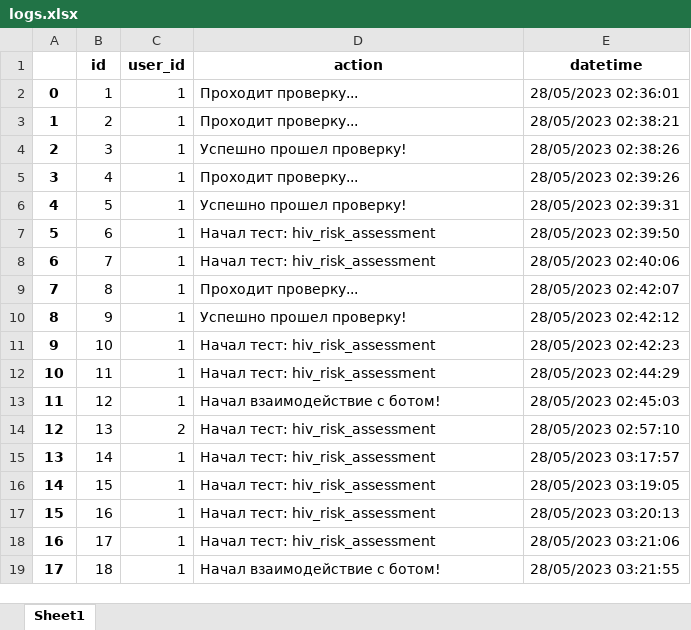
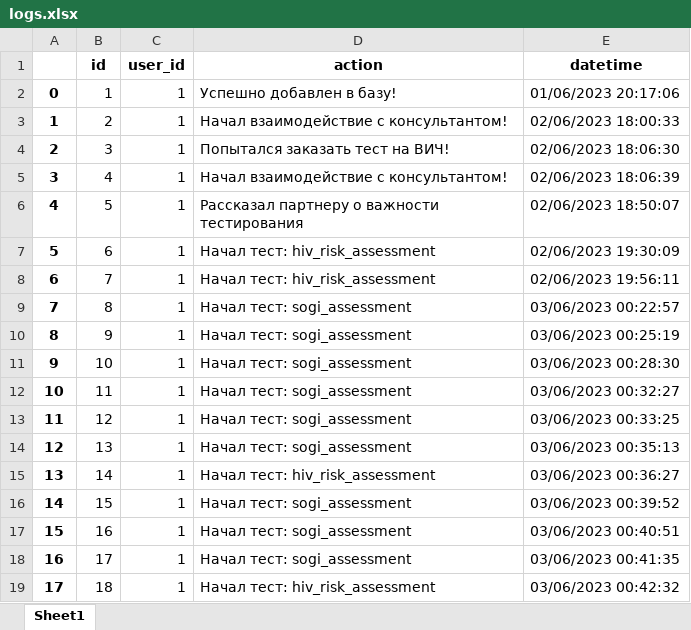
Before and after one commit to Meorwik/DKPSupportBot, an Excel workbook: data/database_backup/logs.xlsx, sheet Sheet1, drawn as a sheet; only a part is shown; values as stored, in another font and other column widths than the file's, no borders; the diff covers the shown part only; the diff names each change by its address in the sheet, - before the commit and + after, or states it on an @@ line.

```diff
--- a/data/database_backup/logs.xlsx (sheet Sheet1)
+++ b/data/database_backup/logs.xlsx (sheet Sheet1)
-D2 (action): Проходит проверку...
+D2 (action): Успешно добавлен в базу!
-E2 (datetime): 28/05/2023 02:36:01
+E2 (datetime): 01/06/2023 20:17:06
-D3 (action): Проходит проверку...
+D3 (action): Начал взаимодействие с консультантом!
-E3 (datetime): 28/05/2023 02:38:21
+E3 (datetime): 02/06/2023 18:00:33
-D4 (action): Успешно прошел проверку!
+D4 (action): Попытался заказать тест на ВИЧ!
-E4 (datetime): 28/05/2023 02:38:26
+E4 (datetime): 02/06/2023 18:06:30
-D5 (action): Проходит проверку...
+D5 (action): Начал взаимодействие с консультантом!
-E5 (datetime): 28/05/2023 02:39:26
+E5 (datetime): 02/06/2023 18:06:39
-D6 (action): Успешно прошел проверку!
+D6 (action): Рассказал партнеру о важности тестирования
-E6 (datetime): 28/05/2023 02:39:31
+E6 (datetime): 02/06/2023 18:50:07
-E7 (datetime): 28/05/2023 02:39:50
+E7 (datetime): 02/06/2023 19:30:09
-E8 (datetime): 28/05/2023 02:40:06
+E8 (datetime): 02/06/2023 19:56:11
-D9 (action): Проходит проверку...
+D9 (action): Начал тест: sogi_assessment
-E9 (datetime): 28/05/2023 02:42:07
+E9 (datetime): 03/06/2023 00:22:57
-D10 (action): Успешно прошел проверку!
+D10 (action): Начал тест: sogi_assessment
-E10 (datetime): 28/05/2023 02:42:12
+E10 (datetime): 03/06/2023 00:25:19
-D11:D12 (action): Начал тест: hiv_risk_assessment
+D11:D12 (action): Начал тест: sogi_assessment
-E11 (datetime): 28/05/2023 02:42:23
+E11 (datetime): 03/06/2023 00:28:30
-E12 (datetime): 28/05/2023 02:44:29
+E12 (datetime): 03/06/2023 00:32:27
-D13 (action): Начал взаимодействие с ботом!
+D13 (action): Начал тест: sogi_assessment
-E13 (datetime): 28/05/2023 02:45:03
+E13 (datetime): 03/06/2023 00:33:25
-C14 (user_id): 2
+C14 (user_id): 1
-D14 (action): Начал тест: hiv_risk_assessment
+D14 (action): Начал тест: sogi_assessment
-E14 (datetime): 28/05/2023 02:57:10
+E14 (datetime): 03/06/2023 00:35:13
-E15 (datetime): 28/05/2023 03:17:57
+E15 (datetime): 03/06/2023 00:36:27
-D16:D18 (action): Начал тест: hiv_risk_assessment
+D16:D18 (action): Начал тест: sogi_assessment
-E16 (datetime): 28/05/2023 03:19:05
+E16 (datetime): 03/06/2023 00:39:52
-E17 (datetime): 28/05/2023 03:20:13
+E17 (datetime): 03/06/2023 00:40:51
-E18 (datetime): 28/05/2023 03:21:06
+E18 (datetime): 03/06/2023 00:41:35
-D19 (action): Начал взаимодействие с ботом!
+D19 (action): Начал тест: hiv_risk_assessment
-E19 (datetime): 28/05/2023 03:21:55
+E19 (datetime): 03/06/2023 00:42:32
```
Also changed, not shown: 30 added rows and 16 edited cells elsewhere in this sheet, data/database_backup/tests.xlsx, data/database_backup/users.xlsx, 17 other files.
